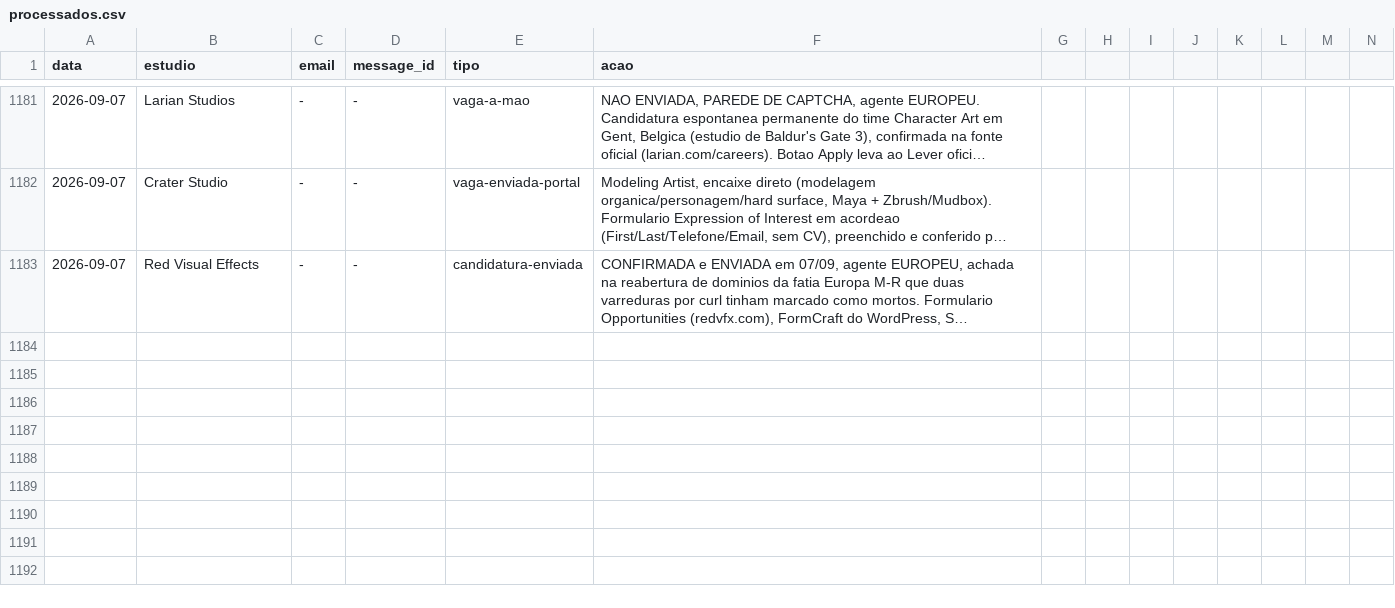
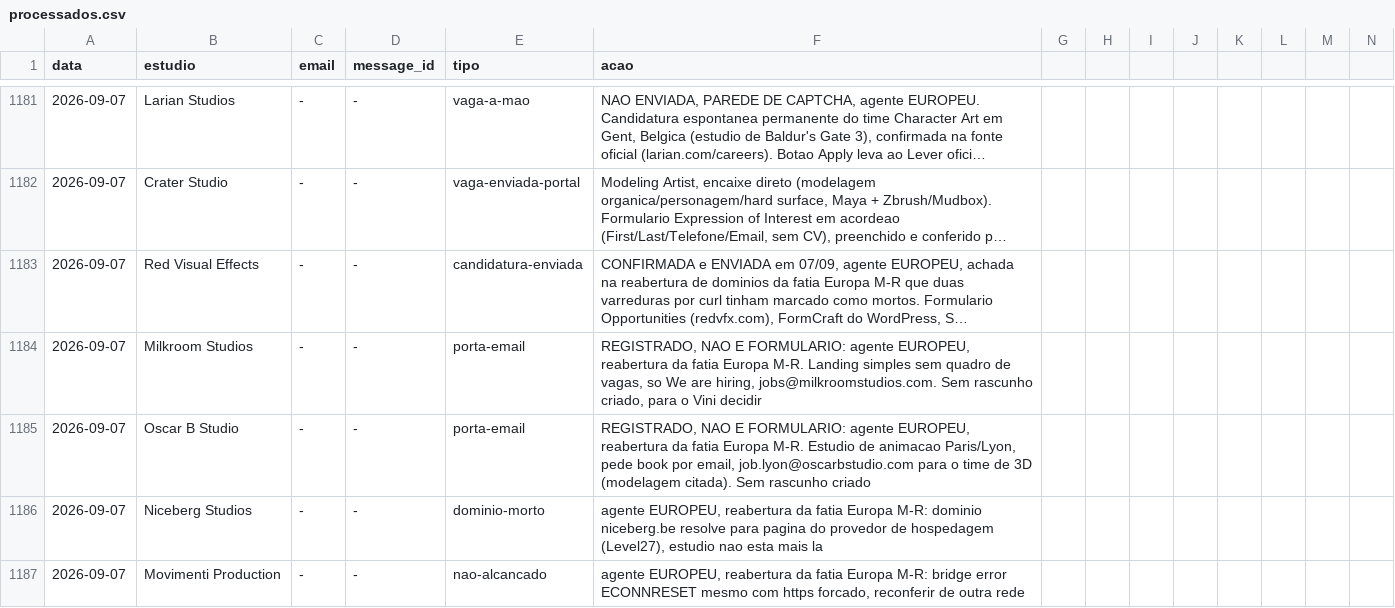
Before and after one commit to vinicavalcntiart/workbenchMA, a CSV file: automacao/processados.csv, drawn as a sheet; only a part is shown, gaps mark what is left out; long unchanged cells end in …; rows hold the shown columns only; the diff names each change by its address in the sheet, - before the commit and + after, or states it on an @@ line.

```diff
--- a/automacao/processados.csv
+++ b/automacao/processados.csv
+row 1184: 2026-09-07 | Milkroom Studios | - | - | porta-email | REGISTRADO, NAO E FORMULARIO: agente EUROPEU, reabertura da fatia Europa M-R. Landing simples sem quadro de vagas, so We are hiring, jobs@milkroomstudios.com. Sem rascunho criado, para o Vini decidir
+row 1185: 2026-09-07 | Oscar B Studio | - | - | porta-email | REGISTRADO, NAO E FORMULARIO: agente EUROPEU, reabertura da fatia Europa M-R. Estudio de animacao Paris/Lyon, pede book por email, job.lyon@oscarbstudio.com para o time de 3D (modelagem citada). Sem rascunho criado
+row 1186: 2026-09-07 | Niceberg Studios | - | - | dominio-morto | agente EUROPEU, reabertura da fatia Europa M-R: dominio niceberg.be resolve para pagina do provedor de hospedagem (Level27), estudio nao esta mais la
+row 1187: 2026-09-07 | Movimenti Production | - | - | nao-alcancado | agente EUROPEU, reabertura da fatia Europa M-R: bridge error ECONNRESET mesmo com https forcado, reconferir de outra rede
```
Also changed, not shown: 1 other file.
